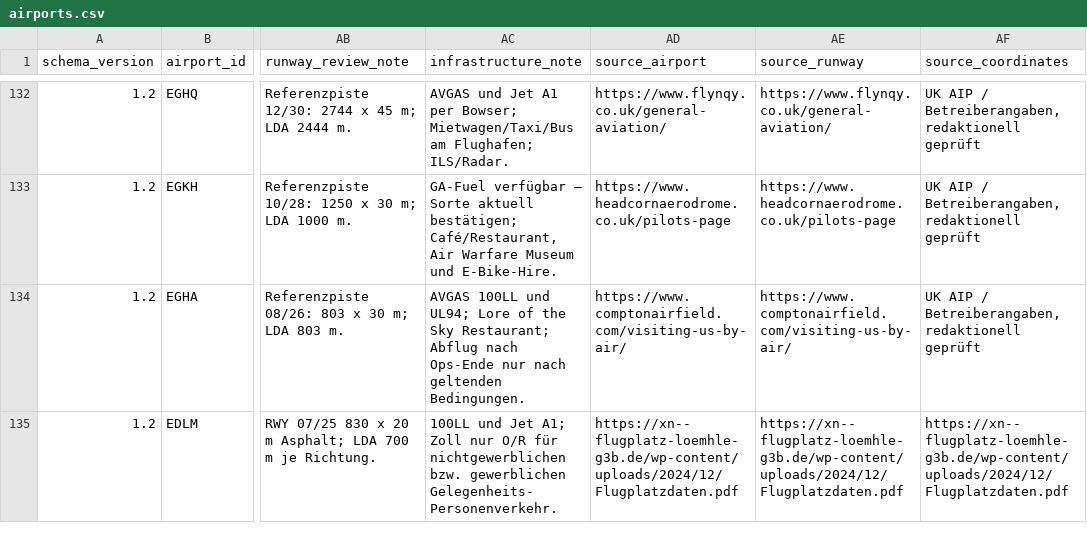
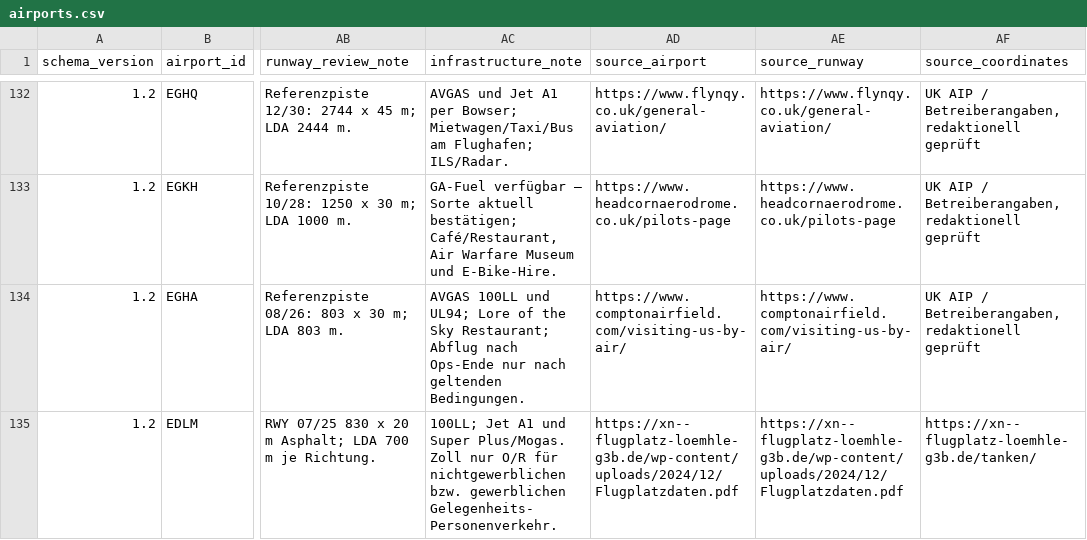
Before and after one commit to Amtrasaeromed/Flybook-Europe, a CSV file: Sources/FlybookEurope/Resources/airports.csv, drawn as a sheet; only a part is shown, gaps mark what is left out; the diff names each change by its address in the sheet, - before the commit and + after, or states it on an @@ line.

```diff
--- a/Sources/FlybookEurope/Resources/airports.csv
+++ b/Sources/FlybookEurope/Resources/airports.csv
-AC135 (infrastructure_note): 100LL und Jet A1; Zoll nur…
+AC135 (infrastructure_note): 100LL; Jet A1 und Super Plus/Mogas. Zoll nur…
-AF135 (source_coordinates): https://xn--flugplatz-loemhle-g3b.de/wp-content/uploads/2024/12/Flugplatzdaten.pdf
+AF135 (source_coordinates): https://xn--flugplatz-loemhle-g3b.de/tanken/
```
Also changed, not shown: Sources/FlybookEurope/Resources/fuel_prices.csv, Sources/FlybookEurope/Resources/fuels.csv, 4 other files.
